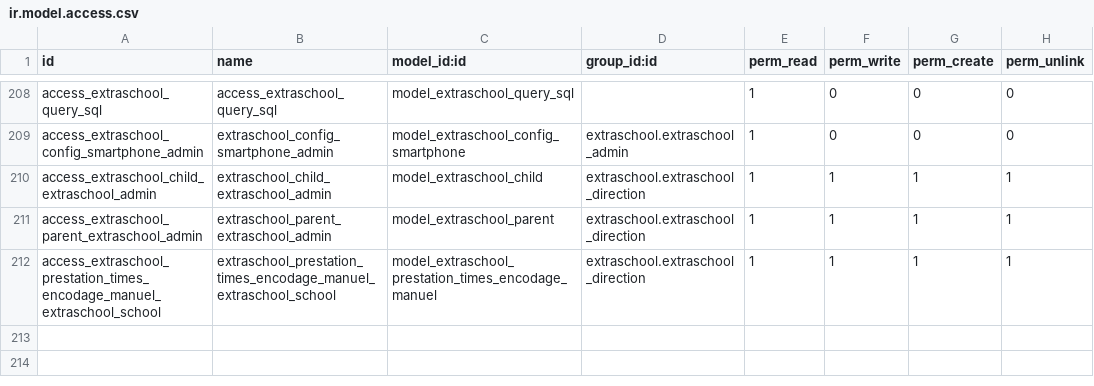
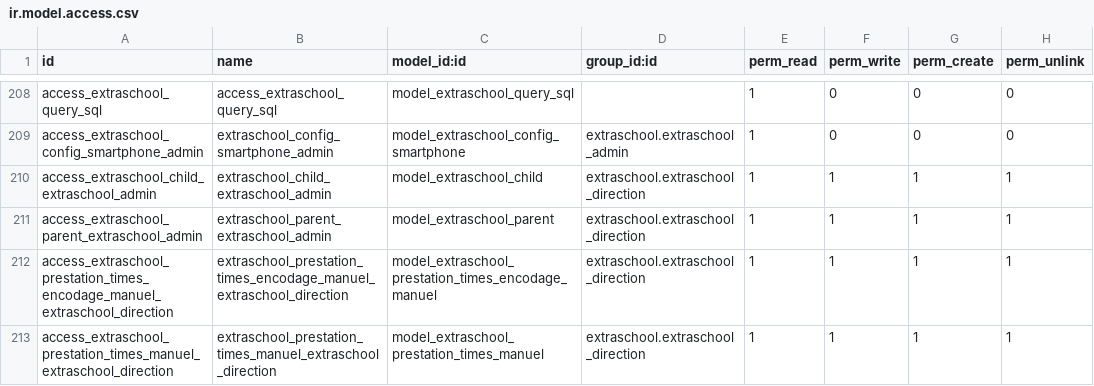
Before and after one commit to IMIO/extraschool, a CSV file: security/ir.model.access.csv, drawn as a sheet; only a part is shown, gaps mark what is left out.

Commit message:
access tournai

```diff
--- a/security/ir.model.access.csv
+++ b/security/ir.model.access.csv
@@ -211,2 +211,3 @@ access_extraschool_child_extraschool_admin,extraschool_child_extraschool_admin,m
 access_extraschool_parent_extraschool_admin,extraschool_parent_extraschool_admin,model_extraschool_parent,extraschool.extraschool_direction,1,1,1,1
-access_extraschool_prestation_times_encodage_manuel_extraschool_school,extraschool_prestation_times_encodage_manuel_extraschool_school,model_extraschool_prestation_times_encodage_manuel,extraschool.extraschool_direction,1,1,1,1
+access_extraschool_prestation_times_encodage_manuel_extraschool_direction,extraschool_prestation_times_encodage_manuel_extraschool_direction,model_extraschool_prestation_times_encodage_manuel,extraschool.extraschool_direction,1,1,1,1
+access_extraschool_prestation_times_manuel_extraschool_direction,extraschool_prestation_times_manuel_extraschool_direction,model_extraschool_prestation_times_manuel,extraschool.extraschool_direction,1,1,1,1
```
